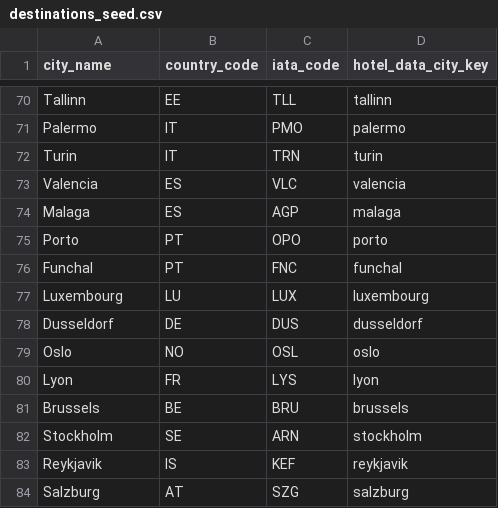
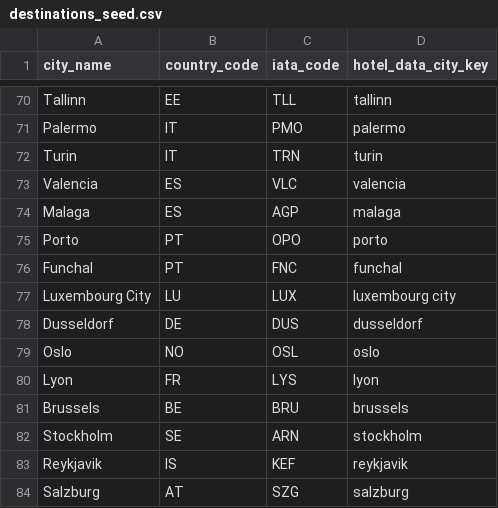
Before and after one commit to AvivE453/IL_Vacation_Budget_Estimator, a CSV file: sql/seed/destinations_seed.csv, drawn as a sheet; only a part is shown, gaps mark what is left out.

```diff
--- a/sql/seed/destinations_seed.csv
+++ b/sql/seed/destinations_seed.csv
@@ -76,3 +76,3 @@ Porto,PT,OPO,porto
 Funchal,PT,FNC,funchal
-Luxembourg,LU,LUX,luxembourg
+Luxembourg City,LU,LUX,luxembourg city
 Dusseldorf,DE,DUS,dusseldorf
```
Also changed, not shown: 1 other file.
